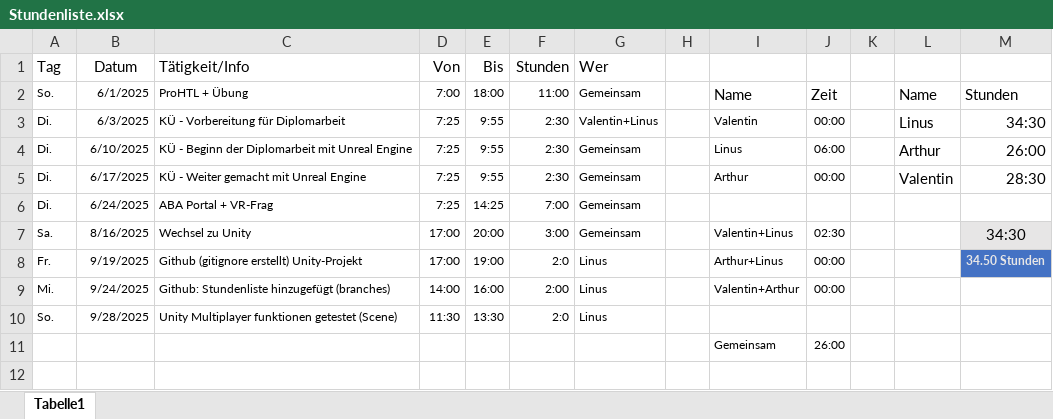
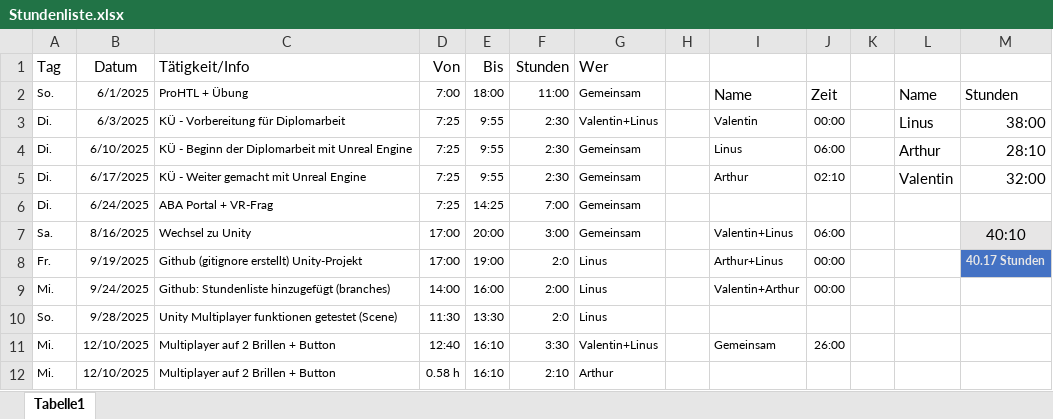
Before and after one commit to Erfinder7/Diplomarbeit_VR_2025, an Excel workbook: Stundenliste.xlsx, sheet Tabelle1, drawn as a sheet; values as stored, in another font and other column widths than the file's, no borders; table styles not drawn; removed rows and columns are numbered as before the commit, all else as after; the diff names each change by its address in the sheet, - before the commit and + after, or states it on an @@ line.

Commit message:
Update Stundenliste

```diff
--- a/Stundenliste.xlsx (sheet Tabelle1)
+++ b/Stundenliste.xlsx (sheet Tabelle1)
-M3: 34:30
+M3: 38:00
-M4: 26:00
+M4: 28:10
-J5: 00:00
+J5: 02:10
-M5: 28:30
+M5: 32:00
-J7: 02:30
+J7: 06:00
-M7: 34:30
+M7: 40:10
-M8: 34.50 Stunden
+M8: 40.17 Stunden
-row 11:  |  |  |  |  |  |  |  | Gemeinsam | 26:00
+row 11: Mi. | 12/10/2025 | Multiplayer auf 2 Brillen + Button | 12:40 | 16:10 | 3:30 | Valentin+Linus |  | Gemeinsam | 26:00
+row 12: Mi. | 12/10/2025 | Multiplayer auf 2 Brillen + Button | 0.58 h | 16:10 | 2:10 | Arthur
```
